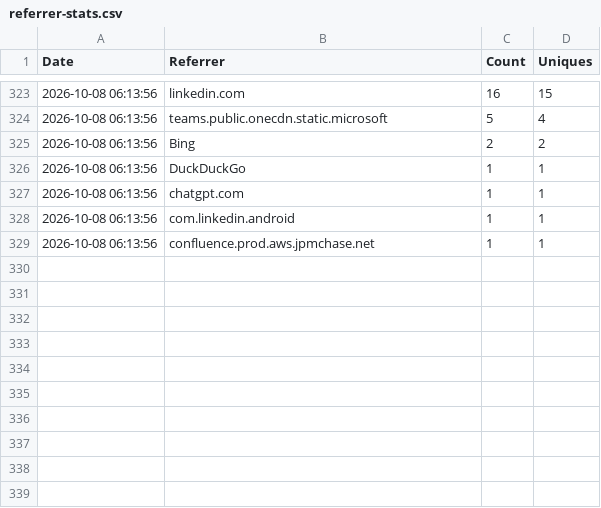
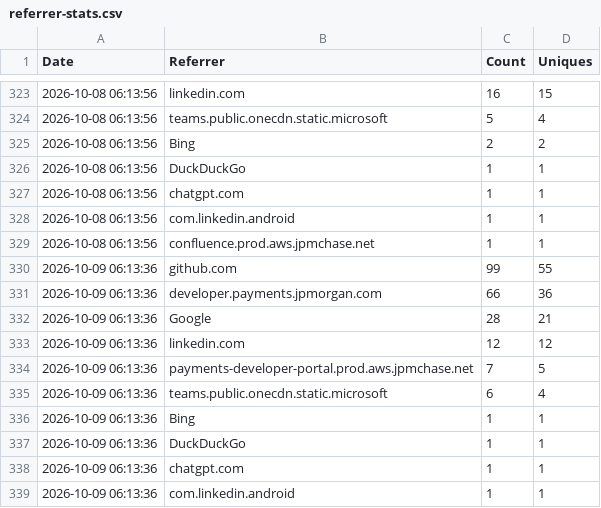
Before and after one commit to jpmorgan-payments/ai, a CSV file: metrics/referrer-stats.csv, drawn as a sheet; only a part is shown, gaps mark what is left out; the diff names each change by its address in the sheet, - before the commit and + after, or states it on an @@ line.

```diff
--- a/metrics/referrer-stats.csv
+++ b/metrics/referrer-stats.csv
+row 330: 2026-10-09 06:13:36 | github.com | 99 | 55
+row 331: 2026-10-09 06:13:36 | developer.payments.jpmorgan.com | 66 | 36
+row 332: 2026-10-09 06:13:36 | Google | 28 | 21
+row 333: 2026-10-09 06:13:36 | linkedin.com | 12 | 12
+row 334: 2026-10-09 06:13:36 | payments-developer-portal.prod.aws.jpmchase.net | 7 | 5
+row 335: 2026-10-09 06:13:36 | teams.public.onecdn.static.microsoft | 6 | 4
+row 336: 2026-10-09 06:13:36 | Bing | 1 | 1
+row 337: 2026-10-09 06:13:36 | DuckDuckGo | 1 | 1
+row 338: 2026-10-09 06:13:36 | chatgpt.com | 1 | 1
+row 339: 2026-10-09 06:13:36 | com.linkedin.android | 1 | 1
```
Also changed, not shown: metrics/clone-stats.csv, metrics/traffic-stats.csv.
